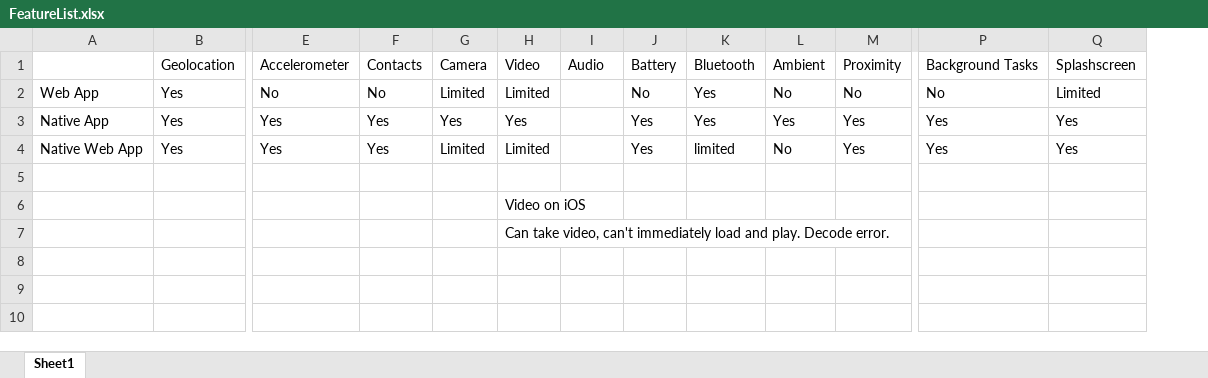
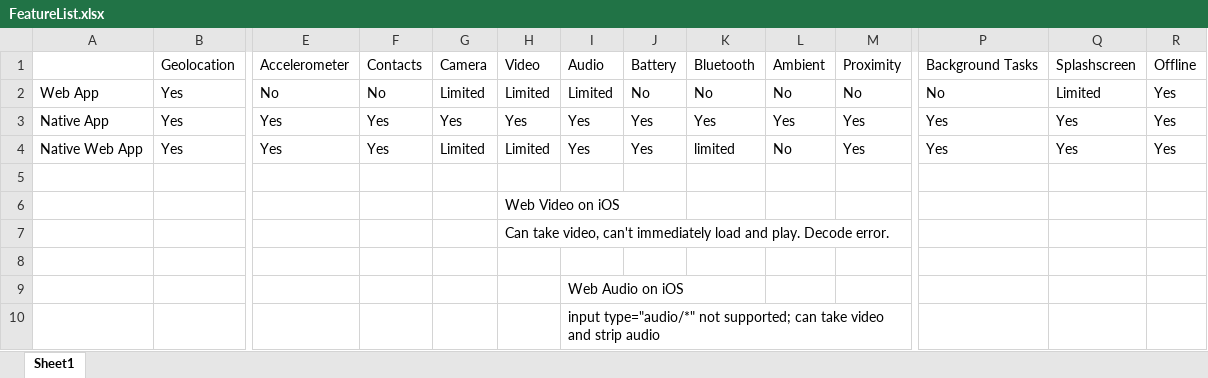
Before and after one commit to sep/WebApp, an Excel workbook: FeatureList.xlsx, sheet Sheet1, drawn as a sheet; only a part is shown, gaps mark what is left out; values as stored, in another font and other column widths than the file's, no borders; rows hold the shown columns only; the diff names each change by its address in the sheet, - before the commit and + after, or states it on an @@ line.

Commit message:
Add offline column to features.

```diff
--- a/FeatureList.xlsx (sheet Sheet1)
+++ b/FeatureList.xlsx (sheet Sheet1)
+column R, rows 1-4: Offline | Yes | Yes | Yes
-I2: (empty)
+I2: Limited
-K2: Yes
+K2: No
-I3:I4: (empty)
+I3:I4: Yes
-H6: Video on iOS
+H6: Web Video on iOS
+row 8: (empty)
+row 9:  |  |  |  |  |  | Web Audio on iOS
+row 10:  |  |  |  |  |  | input type="audio/*" not supported; can take video and strip audio
```
